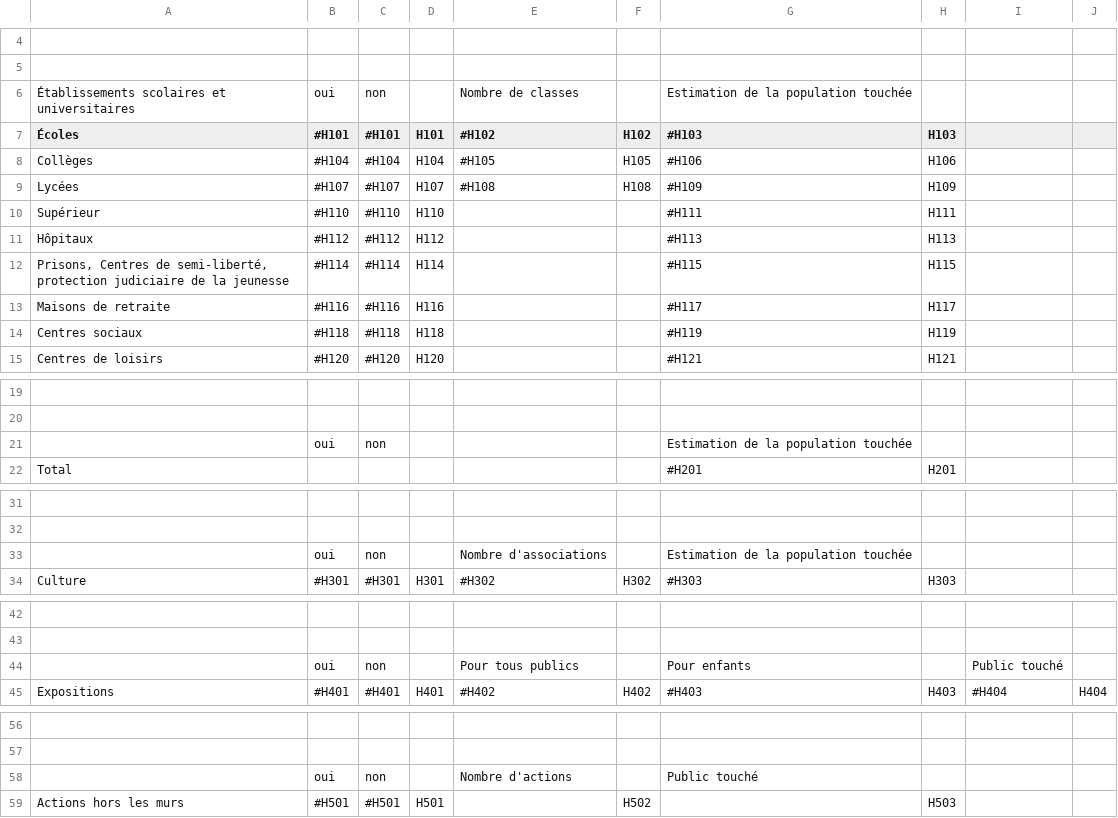
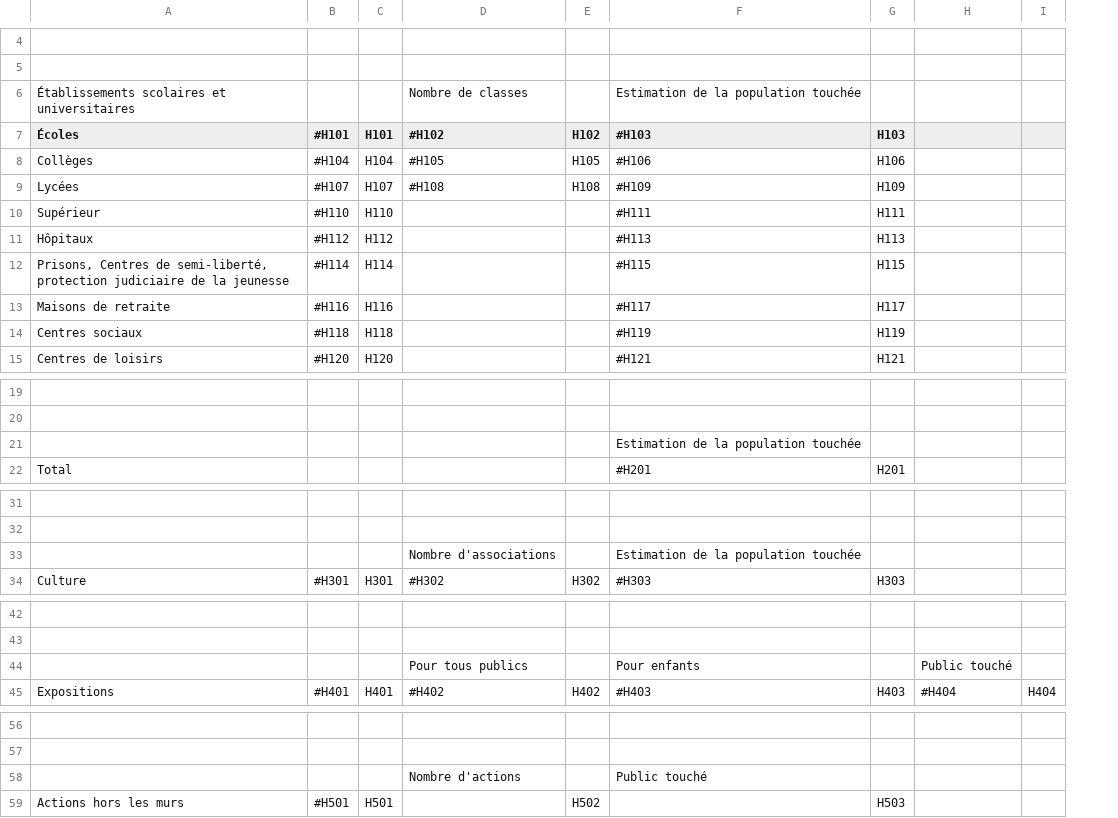
Before and after one commit to bearstech/iscrib, a CSV file: ui/scrib2009/PageH.table.csv, drawn as a sheet; only a part is shown, gaps mark what is left out; the diff covers the shown part only; the diff names each change by its address in the sheet, - before the commit and + after, or states it on an @@ line.

```diff
--- a/ui/scrib2009/PageH.table.csv
+++ b/ui/scrib2009/PageH.table.csv
-column C (#H101), row 6: non; rows 8-15: #H104 | #H107 | #H110 | #H112 | #H114 | #H116 | #H118 | #H120; row 21: non; rows 33-34: non | #H301; rows 44-45: non | #H401; rows 58-59: non | #H501
-B6 (#H101): oui
+B6 (#H101): (empty)
-B21 (#H101): oui
+B21 (#H101): (empty)
-B33 (#H101): oui
+B33 (#H101): (empty)
-B44 (#H101): oui
+B44 (#H101): (empty)
-B58 (#H101): oui
+B58 (#H101): (empty)
```
Also changed, not shown: 2 edited cells elsewhere in this file, ui/scrib2009/schema-bm.csv, 2 other files.
